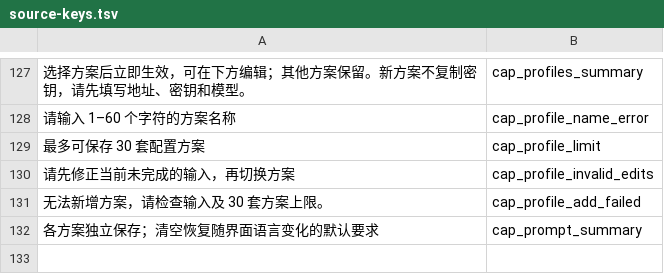
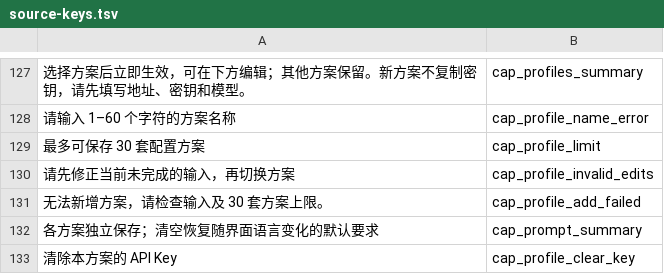
Before and after one commit to YYDarlinker/morphe-ai-caption-translator, a TSV file: patches/src/main/resources/captionlocales/source-keys.tsv, drawn as a sheet; only a part is shown, gaps mark what is left out; the diff names each change by its address in the sheet, - before the commit and + after, or states it on an @@ line.

Commit message:
fix: streamline profile actions and preserve first-tap keyboard editing
Use contextual profile rename/delete, default names and scoped key clearing below API test. Avoid double-localizing summaries, preserve focused editors through list relayout, and correct keyboard occlusion with inset-aware scrolling. Add framework lifecycle and interaction regressions.

```diff
--- a/patches/src/main/resources/captionlocales/source-keys.tsv
+++ b/patches/src/main/resources/captionlocales/source-keys.tsv
+row 133: 清除本方案的 API Key | cap_profile_clear_key
```
Also changed, not shown: 32 other files.
